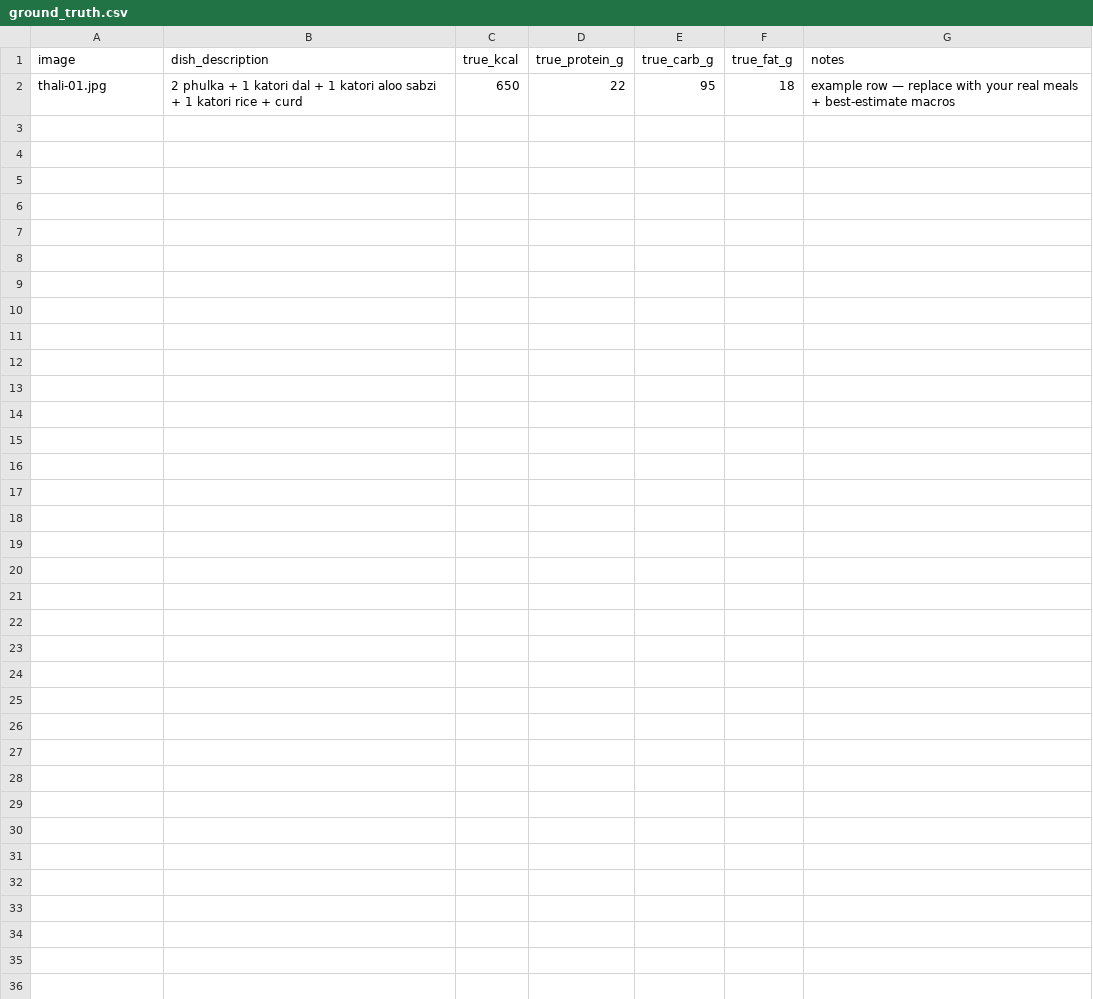
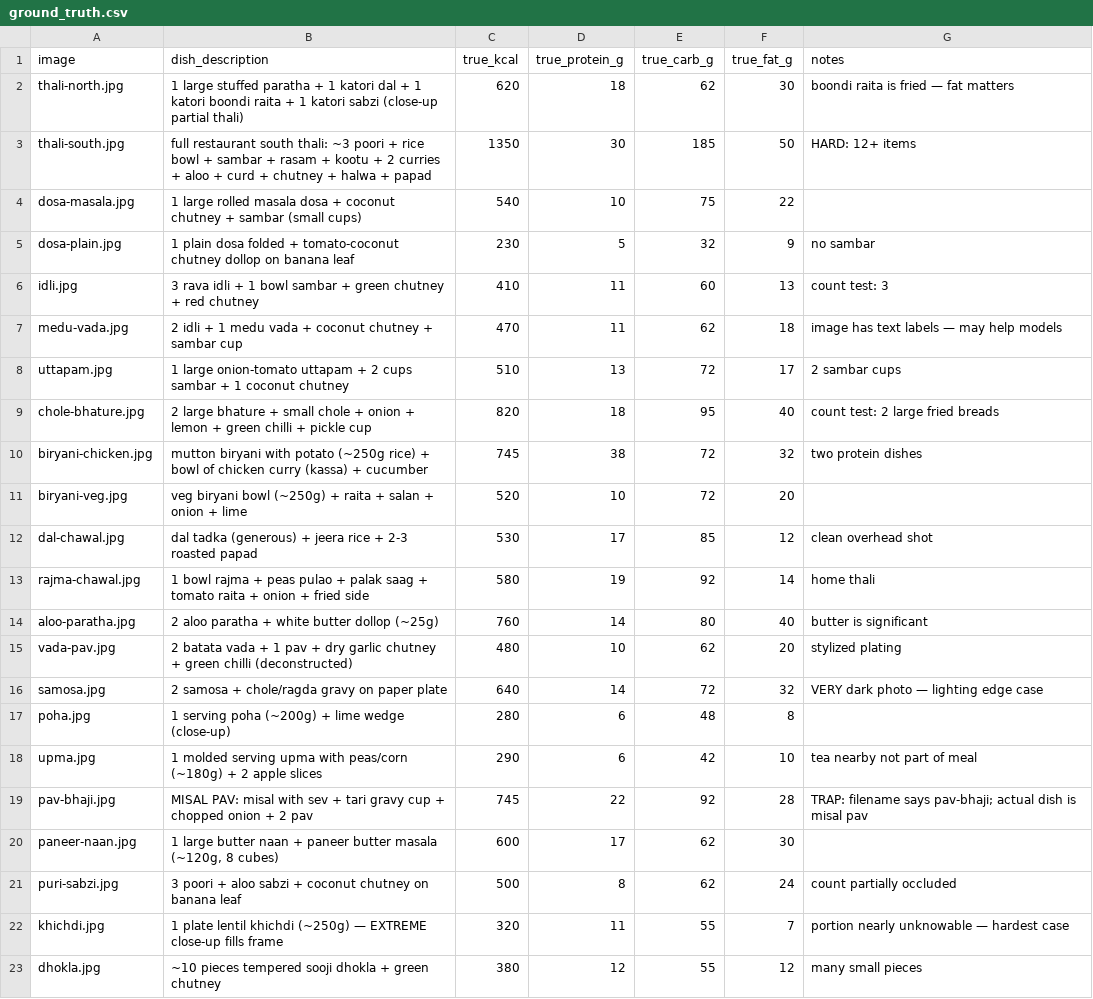
Before and after one commit to aman1195/Sakama, a CSV file: spikes/photosnap-validation/ground_truth.csv, drawn as a sheet; removed rows and columns are numbered as before the commit, all else as after; the diff names each change by its address in the sheet, - before the commit and + after, or states it on an @@ line.

Commit message:
feat(spike): run the PhotoSnap validation — VERDICT: GO (gemini-2.5-flash, 9% median error)
Executed Phase 0 (ADR 0013) end-to-end:

- fetch_test_images.py: 22 freely-licensed Indian meal photos from Wikimedia Commons
  (provenance in images_manifest.csv; images themselves stay gitignored). Deliberate
  difficulty spread: 12-item south thali, a misal-pav-labeled-as-pav-bhaji trap,
  a nearly-black photo, an extreme close-up, counting tests.
- ground_truth.csv: component-based reference estimates for all 22 meals (230-1350 kcal).
- run_spike.py fixes found by running it for real:
  * set max_tokens explicitly — OpenRouter reserves the model's FULL 65K output ceiling
    against the credit balance otherwise, and 402s on small balances
  * raised to 2500 after the 12-item thali truncated a 1200-token JSON
- Results (22 meals, ±30% calorie band):
    gemini-2.5-flash        9% median error   18/22 pass   <- clear GO, v1 default model
    gemini-2.5-flash-lite  30% median error   11/22        <- NOT good enough for free tier
    gpt-5-mini             24% median error   12/19        (3 failures: reasoning ate the token cap)
    claude-sonnet-5        unscored (test key had ~$0.04 credit)
- Flash correctly identified the misal-pav trap (both other models called it chole),
  handled the 12-item thali at 16% error, and the dark photo at 2%.
- Failures diagnosed in docs/research/photosnap-spike-findings.md: hidden fillings
  (masala dosa read as plain), ambiguous white dollops (butter read as curd), unknowable
  portions (extreme close-up). All three are confirm-sheet UX problems, not model problems.

Decision locked: GO for M0-M3; PhotoSnap v1 model = google/gemini-2.5-flash.

```diff
--- a/spikes/photosnap-validation/ground_truth.csv
+++ b/spikes/photosnap-validation/ground_truth.csv
-row 2: thali-01.jpg | 2 phulka + 1 katori dal + 1 katori aloo sabzi + 1 katori rice + curd | 650 | 22 | 95 | 18 | example row — replace with your real meals + best-estimate macros
+row 2: thali-north.jpg | 1 large stuffed paratha + 1 katori dal + 1 katori boondi raita + 1 katori sabzi (close-up partial thali) | 620 | 18 | 62 | 30 | boondi raita is fried — fat matters
+row 3: thali-south.jpg | full restaurant south thali: ~3 poori + rice bowl + sambar + rasam + kootu + 2 curries + aloo + curd + chutney + halwa + papad | 1350 | 30 | 185 | 50 | HARD: 12+ items
+row 4: dosa-masala.jpg | 1 large rolled masala dosa + coconut chutney + sambar (small cups) | 540 | 10 | 75 | 22
+row 5: dosa-plain.jpg | 1 plain dosa folded + tomato-coconut chutney dollop on banana leaf | 230 | 5 | 32 | 9 | no sambar
+row 6: idli.jpg | 3 rava idli + 1 bowl sambar + green chutney + red chutney | 410 | 11 | 60 | 13 | count test: 3
+row 7: medu-vada.jpg | 2 idli + 1 medu vada + coconut chutney + sambar cup | 470 | 11 | 62 | 18 | image has text labels — may help models
+row 8: uttapam.jpg | 1 large onion-tomato uttapam + 2 cups sambar + 1 coconut chutney | 510 | 13 | 72 | 17 | 2 sambar cups
+row 9: chole-bhature.jpg | 2 large bhature + small chole + onion + lemon + green chilli + pickle cup | 820 | 18 | 95 | 40 | count test: 2 large fried breads
+row 10: biryani-chicken.jpg | mutton biryani with potato (~250g rice) + bowl of chicken curry (kassa) + cucumber | 745 | 38 | 72 | 32 | two protein dishes
+row 11: biryani-veg.jpg | veg biryani bowl (~250g) + raita + salan + onion + lime | 520 | 10 | 72 | 20
+row 12: dal-chawal.jpg | dal tadka (generous) + jeera rice + 2-3 roasted papad | 530 | 17 | 85 | 12 | clean overhead shot
+row 13: rajma-chawal.jpg | 1 bowl rajma + peas pulao + palak saag + tomato raita + onion + fried side | 580 | 19 | 92 | 14 | home thali
+row 14: aloo-paratha.jpg | 2 aloo paratha + white butter dollop (~25g) | 760 | 14 | 80 | 40 | butter is significant
+row 15: vada-pav.jpg | 2 batata vada + 1 pav + dry garlic chutney + green chilli (deconstructed) | 480 | 10 | 62 | 20 | stylized plating
+row 16: samosa.jpg | 2 samosa + chole/ragda gravy on paper plate | 640 | 14 | 72 | 32 | VERY dark photo — lighting edge case
+row 17: poha.jpg | 1 serving poha (~200g) + lime wedge (close-up) | 280 | 6 | 48 | 8
+row 18: upma.jpg | 1 molded serving upma with peas/corn (~180g) + 2 apple slices | 290 | 6 | 42 | 10 | tea nearby not part of meal
+row 19: pav-bhaji.jpg | MISAL PAV: misal with sev + tari gravy cup + chopped onion + 2 pav | 745 | 22 | 92 | 28 | TRAP: filename says pav-bhaji; actual dish is misal pav
+row 20: paneer-naan.jpg | 1 large butter naan + paneer butter masala (~120g, 8 cubes) | 600 | 17 | 62 | 30
+row 21: puri-sabzi.jpg | 3 poori + aloo sabzi + coconut chutney on banana leaf | 500 | 8 | 62 | 24 | count partially occluded
+row 22: khichdi.jpg | 1 plate lentil khichdi (~250g) — EXTREME close-up fills frame | 320 | 11 | 55 | 7 | portion nearly unknowable — hardest case
+row 23: dhokla.jpg | ~10 pieces tempered sooji dhokla + green chutney | 380 | 12 | 55 | 12 | many small pieces
```
Also changed, not shown: 4 other files.
